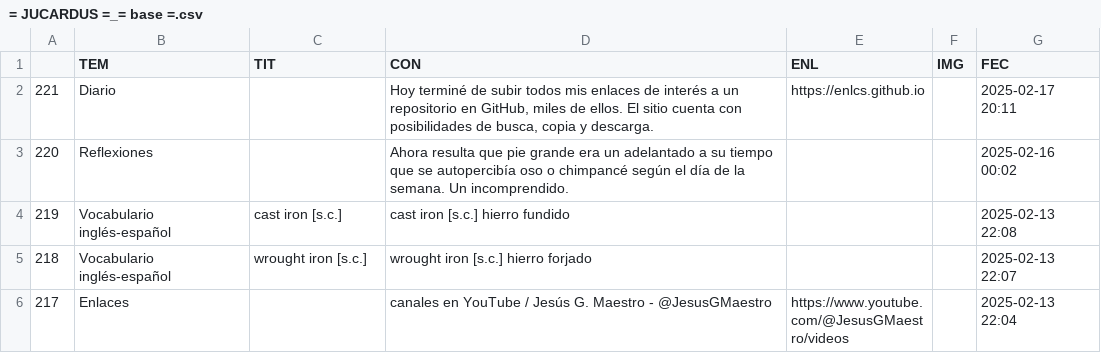
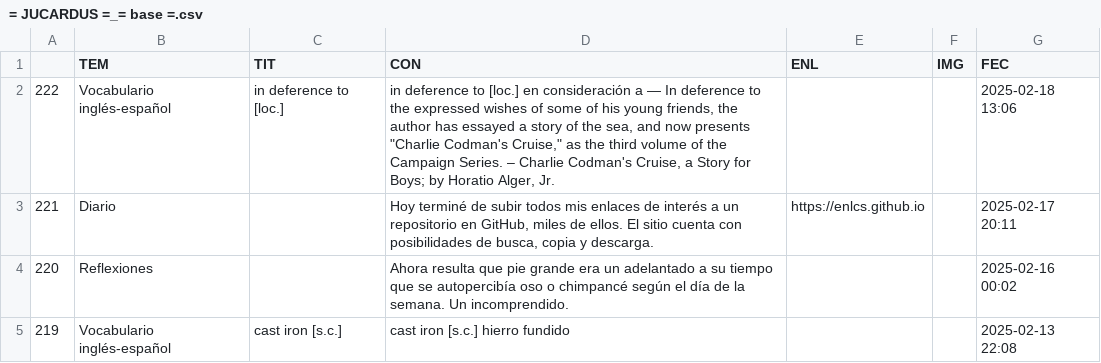
Before and after one commit to jucardus/jucardus.github.io, a CSV file: = JUCARDUS =_= base =.csv, drawn as a sheet; only a part is shown; the shorter side is filled out with more unchanged rows; the diff names each change by its address in the sheet, - before the commit and + after, or states it on an @@ line.

Commit message:
Last Sync: 2025-02-18 18:10:29 (Mobile)

```diff
--- a/= JUCARDUS =_= base =.csv
+++ b/= JUCARDUS =_= base =.csv
+row 2: 222 | Vocabulario inglés-español | in deference to [loc.] | in deference to [loc.] en consideración a — In deference to the expressed wishes of some of his young friends, the author has essayed a story of the sea, and now presents "Charlie Codman's Cruise," as the third volume of the Campaign Series. – Charlie Codman's Cruise, a Story for Boys; by Horatio Alger, Jr. |  |  | 2025-02-18 13:06
```
